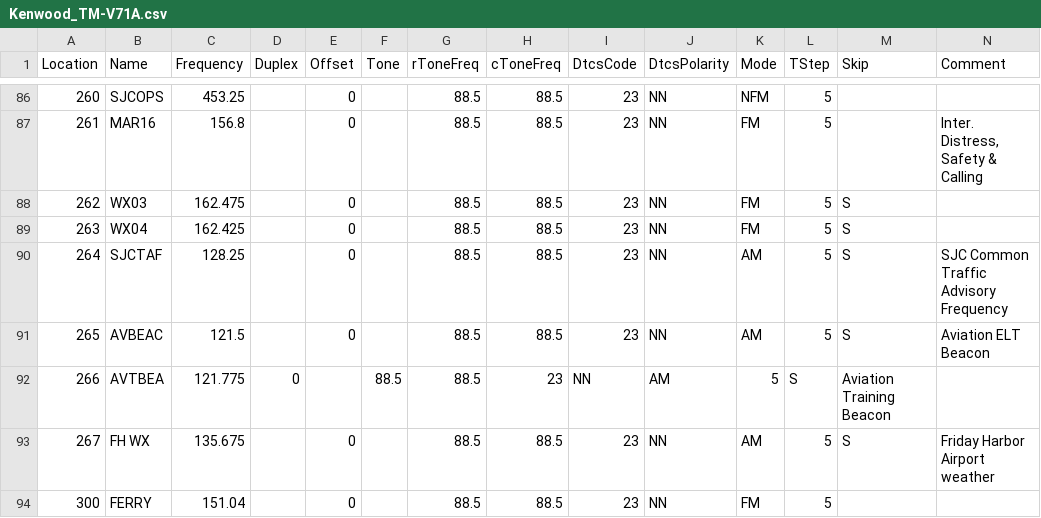
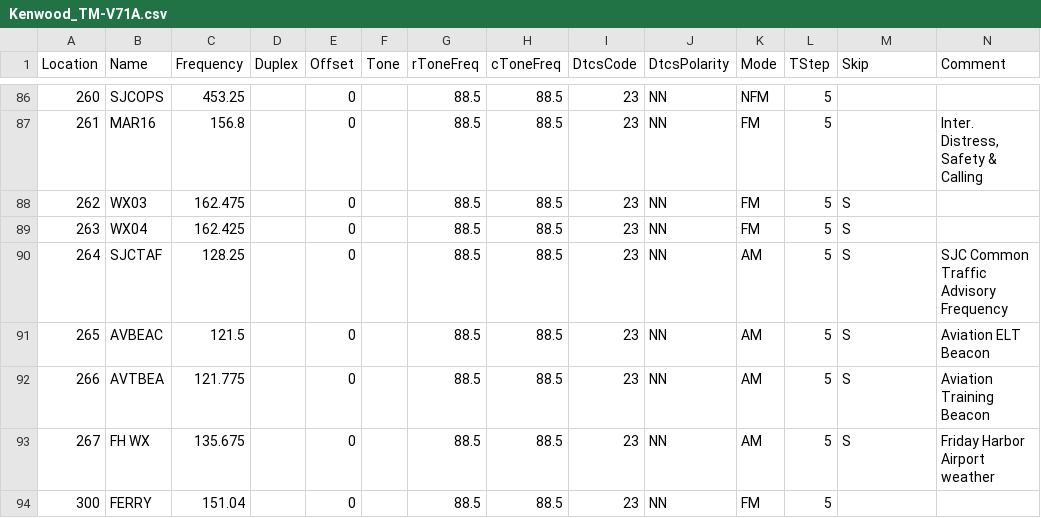
Before and after one commit to bhhoyer/SJACSflist, a CSV file: reffiles/Kenwood_TM-V71A.csv, drawn as a sheet; only a part is shown, gaps mark what is left out; the diff names each change by its address in the sheet, - before the commit and + after, or states it on an @@ line.

Commit message:
Fix formatting error for Aviation Training Beacon.

```diff
--- a/reffiles/Kenwood_TM-V71A.csv
+++ b/reffiles/Kenwood_TM-V71A.csv
-D92 (Duplex): 0
+D92 (Duplex): (empty)
-E92 (Offset): (empty)
+E92 (Offset): 0
-F92 (Tone): 88.5
+F92 (Tone): (empty)
-H92 (cToneFreq): 23
+H92 (cToneFreq): 88.5
-I92 (DtcsCode): NN
+I92 (DtcsCode): 23
-J92 (DtcsPolarity): AM
+J92 (DtcsPolarity): NN
-K92 (Mode): 5
+K92 (Mode): AM
-L92 (TStep): S
+L92 (TStep): 5
-M92 (Skip): Aviation Training Beacon
+M92 (Skip): S
-N92 (Comment): (empty)
+N92 (Comment): Aviation Training Beacon
```
Also changed, not shown: 1 other file.
